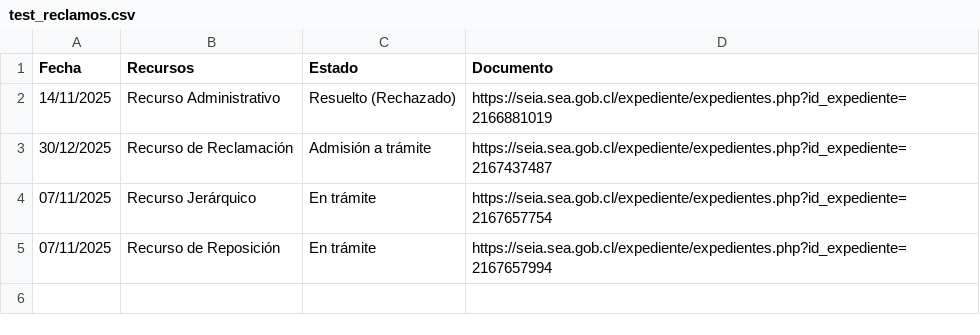
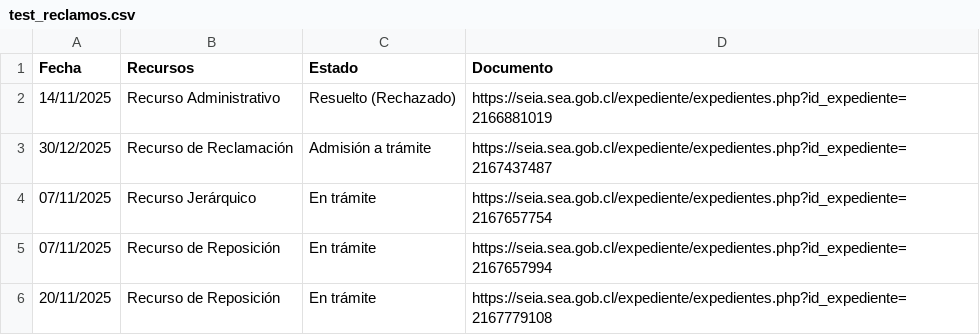
Before and after one commit to giraggio/alertascnx, a CSV file: test_reclamos.csv, drawn as a sheet.

```diff
--- a/test_reclamos.csv
+++ b/test_reclamos.csv
@@ -5 +5,2 @@ Fecha,Recursos,Estado,Documento
 07/11/2025,Recurso de Reposición,En trámite,https://seia.sea.gob.cl/expediente/expedientes.php?id_expediente=2167657994
+20/11/2025,Recurso de Reposición,En trámite,https://seia.sea.gob.cl/expediente/expedientes.php?id_expediente=2167779108
```
